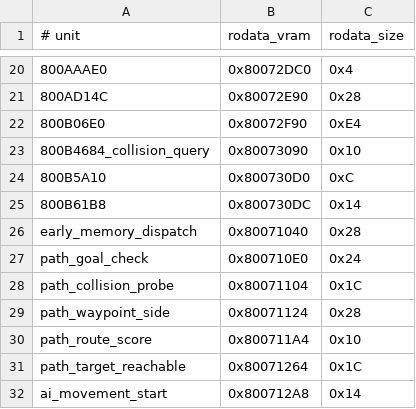
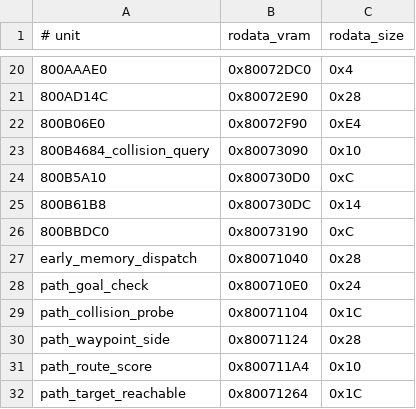
Before and after one commit to TheGh0stShip/BattleTanx-Global-Assault, a TSV file: config/us/unit_rodata.tsv, drawn as a sheet; only a part is shown, gaps mark what is left out; the shorter side is filled out with more unchanged rows; the diff names each change by its address in the sheet, - before the commit and + after, or states it on an @@ line.

```diff
--- a/config/us/unit_rodata.tsv
+++ b/config/us/unit_rodata.tsv
+row 26: 800BBDC0 | 0x80073190 | 0xC
```
Also changed, not shown: config/us/clean_normalized_units.tsv, config/us/unit_data.tsv, 15 other files.
